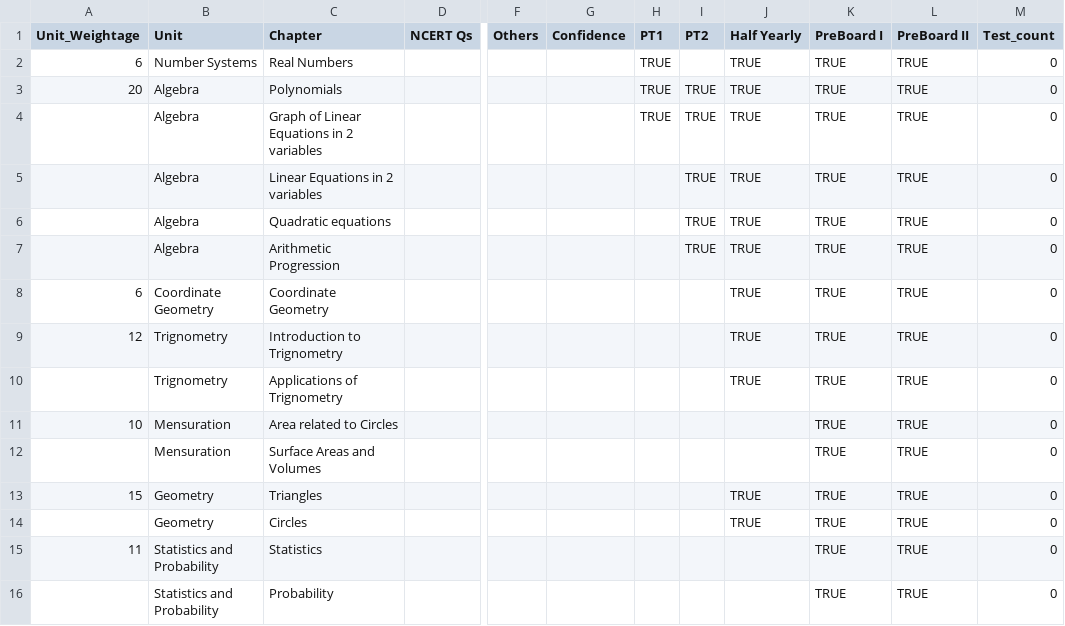
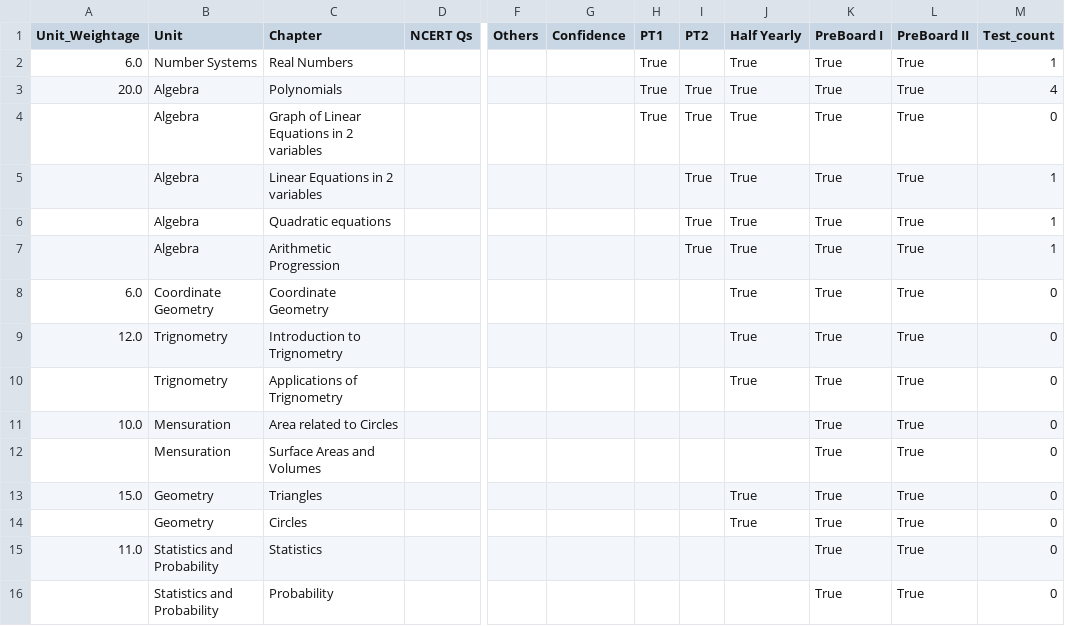
Before and after one commit to Abhyast-Dev/AbeerX, a CSV file: Maths.csv, drawn as a sheet; only a part is shown, gaps mark what is left out; the diff names each change by its address in the sheet, - before the commit and + after, or states it on an @@ line.

```diff
--- a/Maths.csv
+++ b/Maths.csv
-A2 (Unit_Weightage): 6
+A2 (Unit_Weightage): 6.0
-H2:H4 (PT1): TRUE
+H2:H4 (PT1): True
-J2:J10 (Half Yearly): TRUE
+J2:J10 (Half Yearly): True
-K2:K16 (PreBoard I): TRUE
+K2:K16 (PreBoard I): True
-L2:L16 (PreBoard II): TRUE
+L2:L16 (PreBoard II): True
-M2 (Test_count): 0
+M2 (Test_count): 1
-A3 (Unit_Weightage): 20
+A3 (Unit_Weightage): 20.0
-I3:I7 (PT2): TRUE
+I3:I7 (PT2): True
-M3 (Test_count): 0
+M3 (Test_count): 4
-M5:M7 (Test_count): 0
+M5:M7 (Test_count): 1
-A8 (Unit_Weightage): 6
+A8 (Unit_Weightage): 6.0
-A9 (Unit_Weightage): 12
+A9 (Unit_Weightage): 12.0
-A11 (Unit_Weightage): 10
+A11 (Unit_Weightage): 10.0
-A13 (Unit_Weightage): 15
+A13 (Unit_Weightage): 15.0
-J13:J14 (Half Yearly): TRUE
+J13:J14 (Half Yearly): True
-A15 (Unit_Weightage): 11
+A15 (Unit_Weightage): 11.0
```
Also changed, not shown: English.csv, Examdatesandmarks.csv, 11 other files.
